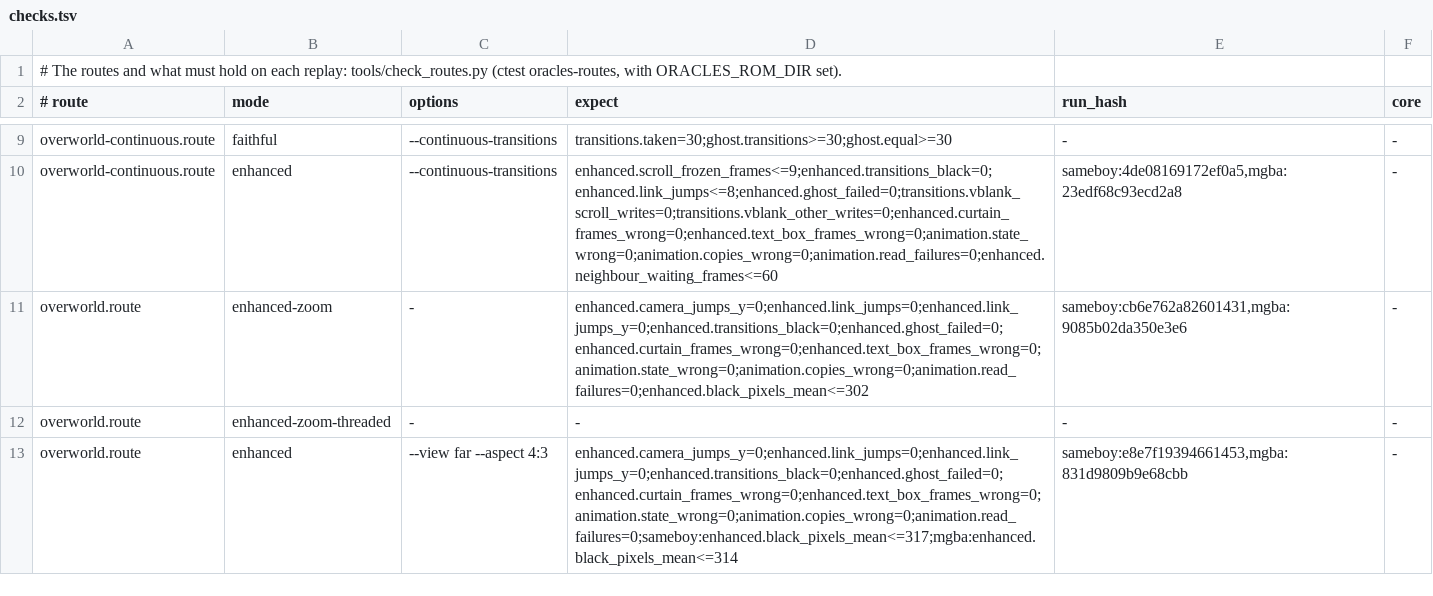
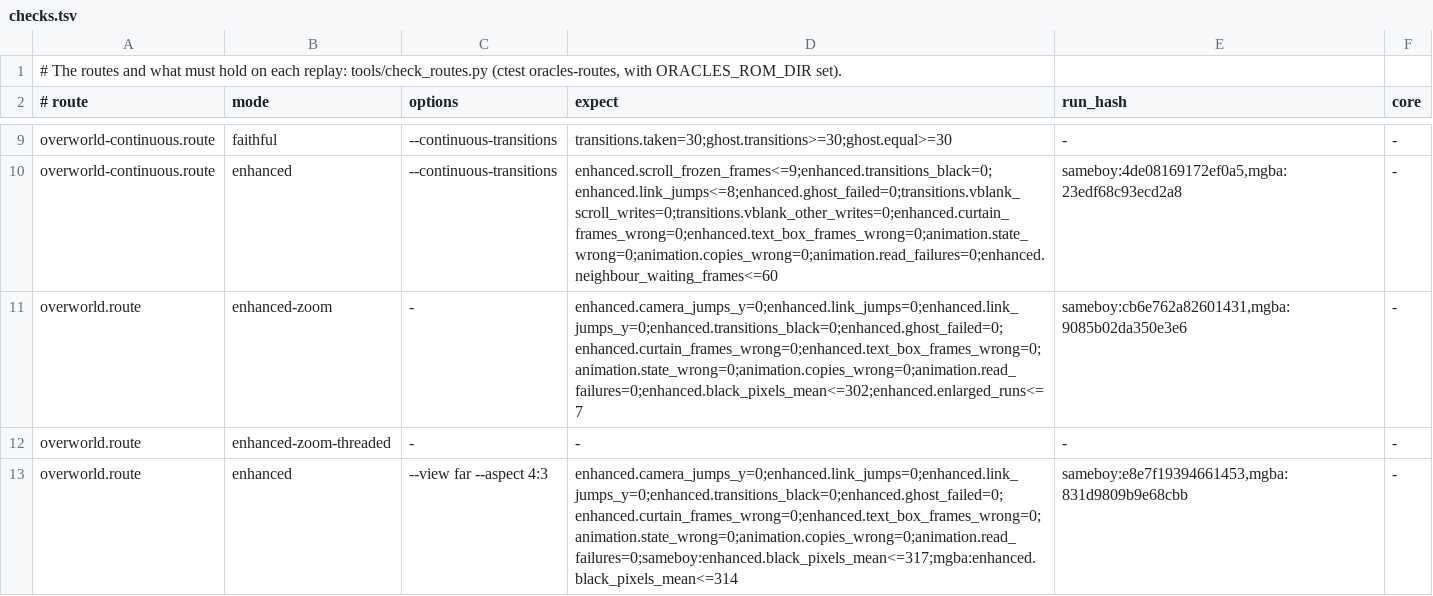
Before and after one commit to SiggeMcKvack/top, a TSV file: routes/ages/checks.tsv, drawn as a sheet; only a part is shown, gaps mark what is left out.

```diff
--- a/routes/ages/checks.tsv
+++ b/routes/ages/checks.tsv
@@ -10,3 +10,3 @@ overworld-continuous.route	faithful	--continuous-transitions	transitions.taken=3
 overworld-continuous.route	enhanced	--continuous-transitions	enhanced.scroll_frozen_frames<=9;enhanced.transitions_black=0;enhanced.link_jumps<=8;enhanced.ghost_failed=0;transitions.vblank_scroll_writes=0;transitions.vblank_other_writes=0;enhanced.curtain_frames_wrong=0;enhanced.text_box_frames_wrong=0;animation.state_wrong=0;animation.copies_wrong=0;animation.read_failures=0;enhanced.neighbour_waiting_frames<=60	sameboy:4de08169172ef0a5,mgba:23edf68c93ecd2a8	-
-overworld.route	enhanced-zoom	-	enhanced.camera_jumps_y=0;enhanced.link_jumps=0;enhanced.link_jumps_y=0;enhanced.transitions_black=0;enhanced.ghost_failed=0;enhanced.curtain_frames_wrong=0;enhanced.text_box_frames_wrong=0;animation.state_wrong=0;animation.copies_wrong=0;animation.read_failures=0;enhanced.black_pixels_mean<=302	sameboy:cb6e762a82601431,mgba:9085b02da350e3e6	-
+overworld.route	enhanced-zoom	-	enhanced.camera_jumps_y=0;enhanced.link_jumps=0;enhanced.link_jumps_y=0;enhanced.transitions_black=0;enhanced.ghost_failed=0;enhanced.curtain_frames_wrong=0;enhanced.text_box_frames_wrong=0;animation.state_wrong=0;animation.copies_wrong=0;animation.read_failures=0;enhanced.black_pixels_mean<=302;enhanced.enlarged_runs<=7	sameboy:cb6e762a82601431,mgba:9085b02da350e3e6	-
 overworld.route	enhanced-zoom-threaded	-	-	-	-
```
Also changed, not shown: routes/seasons/checks.tsv, 10 other files.
